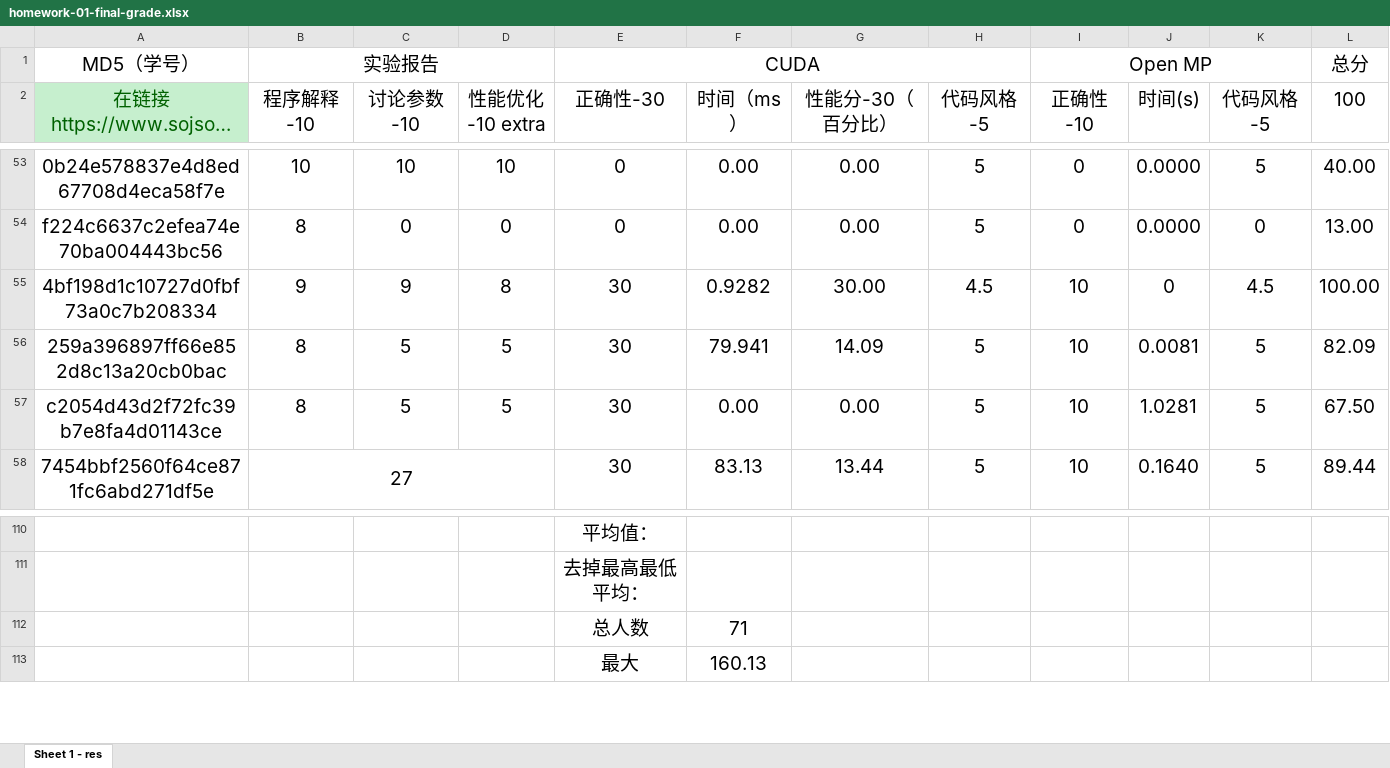
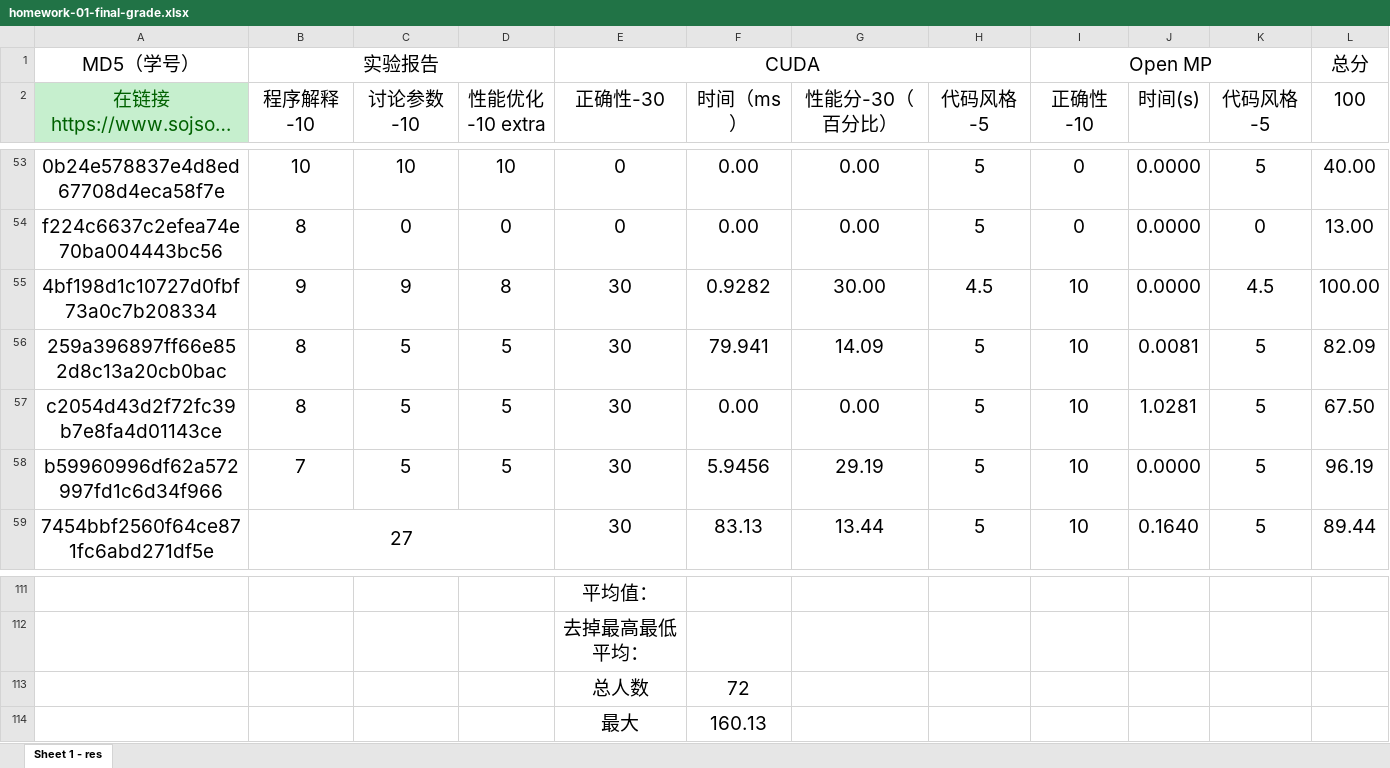
Before and after one commit to multicoresysu/multicore_sysu_slides, an Excel workbook: Supplements/homework-01-final-grade.xlsx, sheet Sheet 1 - res, drawn as a sheet; only a part is shown, gaps mark what is left out; long unchanged cells end in …; values as stored, in another font and other column widths than the file's, no borders; charts and pictures not drawn; addresses are those after the commit; the diff names each change by its address in the sheet, - before the commit and + after, or states it on an @@ line.

Commit message:
Update homework-01-final-grade.xlsx

```diff
--- a/Supplements/homework-01-final-grade.xlsx (sheet Sheet 1 - res)
+++ b/Supplements/homework-01-final-grade.xlsx (sheet Sheet 1 - res)
-J55 (时间(s)): 0
+J55 (时间(s)): 0.0000
+row 58: b59960996df62a572997fd1c6d34f966 | 7 | 5 | 5 | 30 | 5.9456 | 29.19 | 5 | 10 | 0.0000 | 5 | 96.19
-F113 (时间（ms）): 71
+F113 (时间（ms）): 72
```
Also changed, not shown: formulas that keep their value, charts or pictures.
